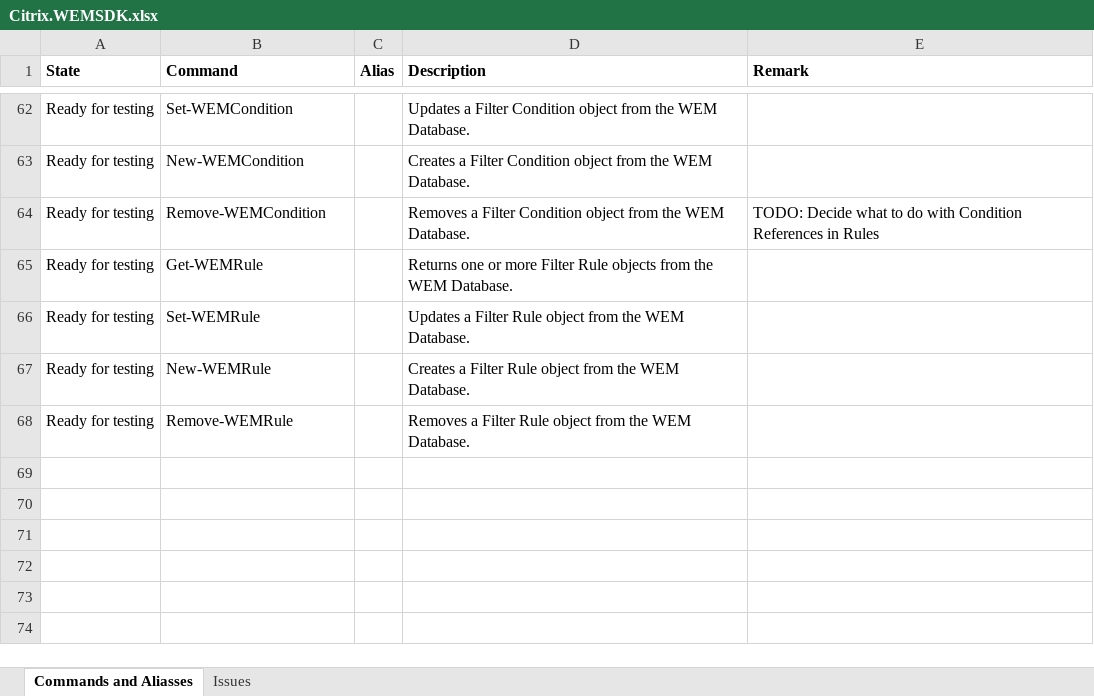
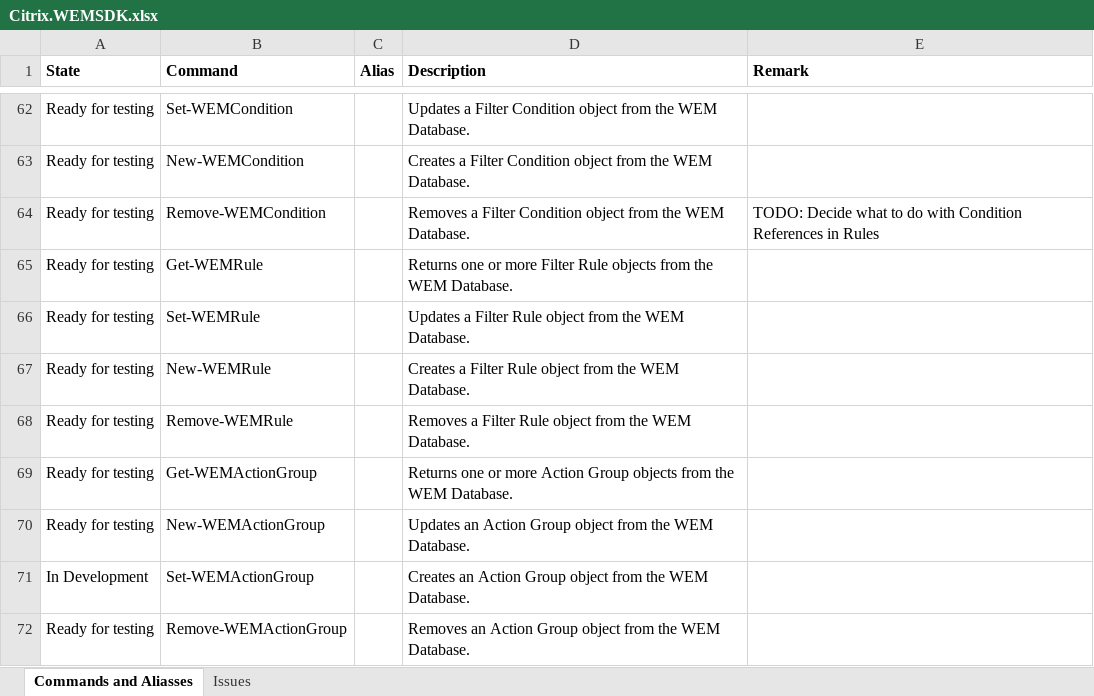
Before and after one commit to msfreaks/Citrix.WEMSDK, an Excel workbook: Citrix.WEMSDK.xlsx, sheet Commands and Aliasses, drawn as a sheet; only a part is shown, gaps mark what is left out; values as stored, in another font and other column widths than the file's, no borders; the diff names each change by its address in the sheet, - before the commit and + after, or states it on an @@ line.

```diff
--- a/Citrix.WEMSDK.xlsx (sheet Commands and Aliasses)
+++ b/Citrix.WEMSDK.xlsx (sheet Commands and Aliasses)
+row 69: Ready for testing | Get-WEMActionGroup |  | Returns one or more Action Group objects from the WEM Database.
+row 70: Ready for testing | New-WEMActionGroup |  | Updates an Action Group object from the WEM Database.
+row 71: In Development | Set-WEMActionGroup |  | Creates an Action Group object from the WEM Database.
+row 72: Ready for testing | Remove-WEMActionGroup |  | Removes an Action Group object from the WEM Database.
```
Also changed, not shown: 25 other files.
